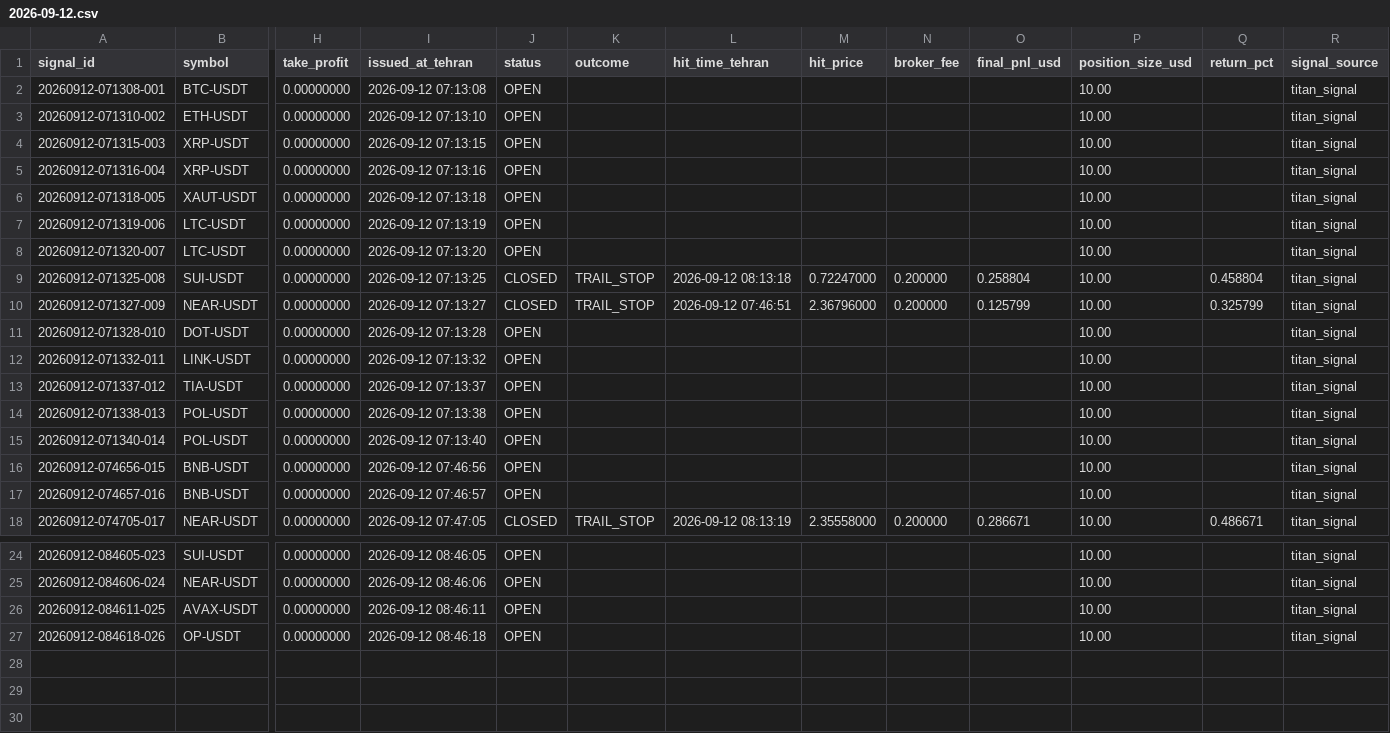
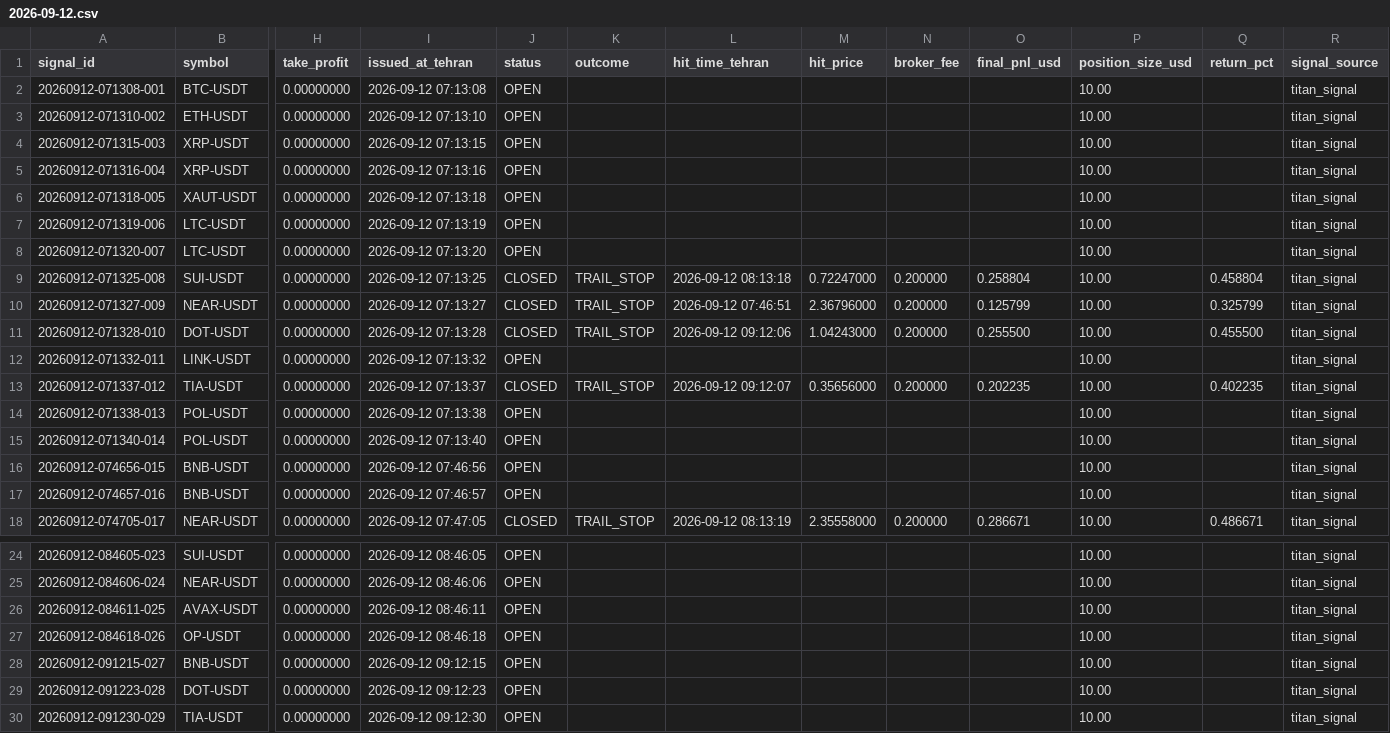
Before and after one commit to khosroabadi-Soft/Titan-Signal, a CSV file: data/signals/2026-09-12.csv, drawn as a sheet; only a part is shown, gaps mark what is left out; rows hold the shown columns only; the diff names each change by its address in the sheet, - before the commit and + after, or states it on an @@ line.

```diff
--- a/data/signals/2026-09-12.csv
+++ b/data/signals/2026-09-12.csv
-J11 (status): OPEN
+J11 (status): CLOSED
-K11 (outcome): (empty)
+K11 (outcome): TRAIL_STOP
-L11 (hit_time_tehran): (empty)
+L11 (hit_time_tehran): 2026-09-12 09:12:06
-M11 (hit_price): (empty)
+M11 (hit_price): 1.04243000
-N11 (broker_fee): (empty)
+N11 (broker_fee): 0.200000
-O11 (final_pnl_usd): (empty)
+O11 (final_pnl_usd): 0.255500
-Q11 (return_pct): (empty)
+Q11 (return_pct): 0.455500
-J13 (status): OPEN
+J13 (status): CLOSED
-K13 (outcome): (empty)
+K13 (outcome): TRAIL_STOP
-L13 (hit_time_tehran): (empty)
+L13 (hit_time_tehran): 2026-09-12 09:12:07
-M13 (hit_price): (empty)
+M13 (hit_price): 0.35656000
-N13 (broker_fee): (empty)
+N13 (broker_fee): 0.200000
-O13 (final_pnl_usd): (empty)
+O13 (final_pnl_usd): 0.202235
-Q13 (return_pct): (empty)
+Q13 (return_pct): 0.402235
+row 28: 20260912-091215-027 | BNB-USDT | 0.00000000 | 2026-09-12 09:12:15 | OPEN |  |  |  |  |  | 10.00 |  | titan_signal
+row 29: 20260912-091223-028 | DOT-USDT | 0.00000000 | 2026-09-12 09:12:23 | OPEN |  |  |  |  |  | 10.00 |  | titan_signal
+row 30: 20260912-091230-029 | TIA-USDT | 0.00000000 | 2026-09-12 09:12:30 | OPEN |  |  |  |  |  | 10.00 |  | titan_signal
```
Also changed, not shown: 1 other file.
